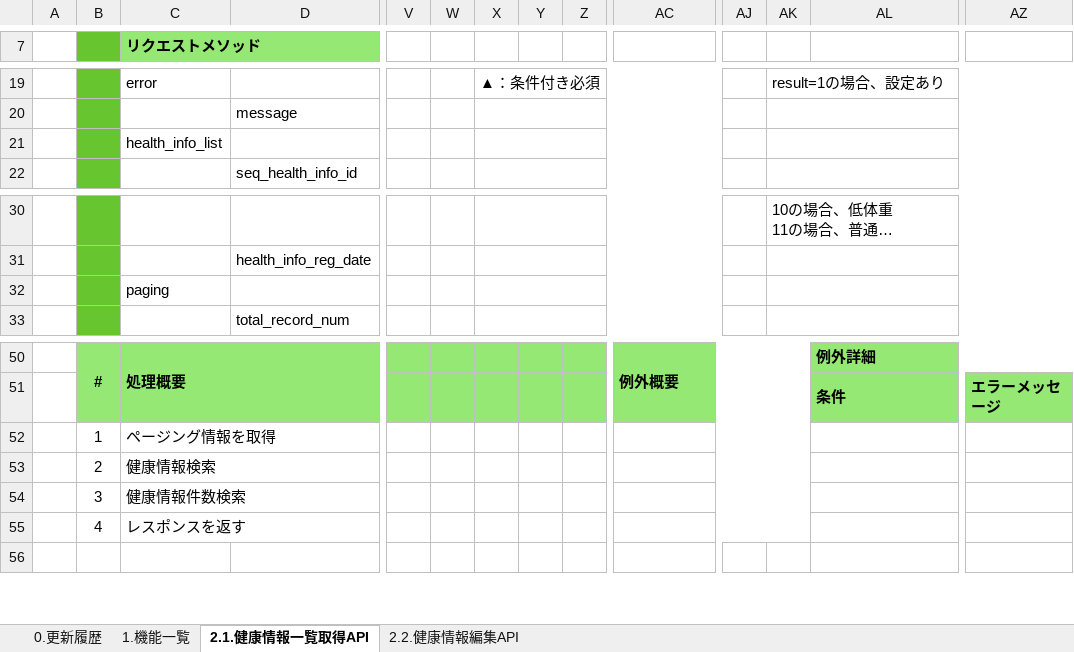
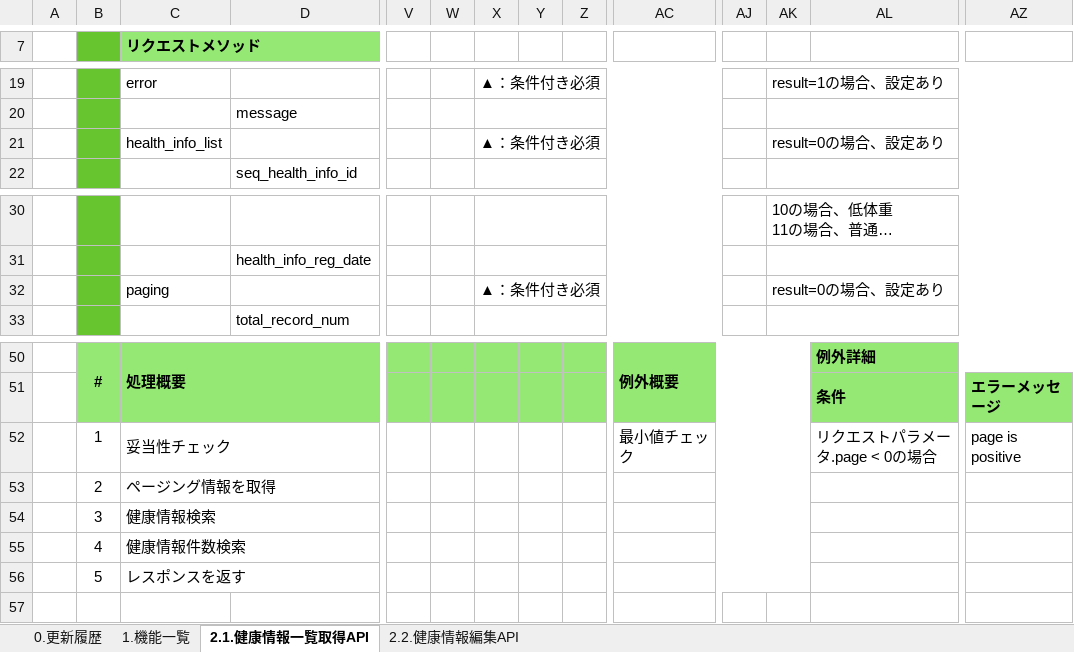
Before and after one commit to kohei-okazaki/work-3g, an Excel workbook: ha-asset/01_design/05_rootapi/設計書_5.5.健康情報API.xlsx, sheet 2.1.健康情報一覧取得API, drawn as a sheet; only a part is shown, gaps mark what is left out; long unchanged cells end in …; values as stored, in another font and other column widths than the file's, no borders; removed rows and columns are numbered as before the commit, all else as after; rows hold the shown columns only; the diff names each change by its address in the sheet, - before the commit and + after, or states it on an @@ line.

```diff
--- a/ha-asset/01_design/05_rootapi/設計書_5.5.健康情報API.xlsx (sheet 2.1.健康情報一覧取得API)
+++ b/ha-asset/01_design/05_rootapi/設計書_5.5.健康情報API.xlsx (sheet 2.1.健康情報一覧取得API)
-X21: (empty)
+X21: ▲：条件付き必須
-AK21: (empty)
+AK21: result=0の場合、設定あり
-row 32:  |  | paging
+row 32:  |  | paging |  |  |  | ▲：条件付き必須 |  |  |  |  | result=0の場合、設定あり
-row 52:  | 1 | ページング情報を取得
+row 52:  | 1 | 妥当性チェック |  |  |  |  |  |  | 最小値チェック |  |  | リクエストパラメータ.page < 0の場合 | page is positive
+row 53:  | 2 | ページング情報を取得
-B54: 2
+B54: 3
-B55: 3
+B55: 4
-B56: 4
+B56: 5
```
Also changed, not shown: sheet 2.2.健康情報編集API, ha-asset/01_design/05_rootapi/設計書_5.2.管理者サイトユーザ情報API.xlsx, ha-asset/01_design/05_rootapi/設計書_5.3.アカウント情報API.xlsx, 14 other files.
